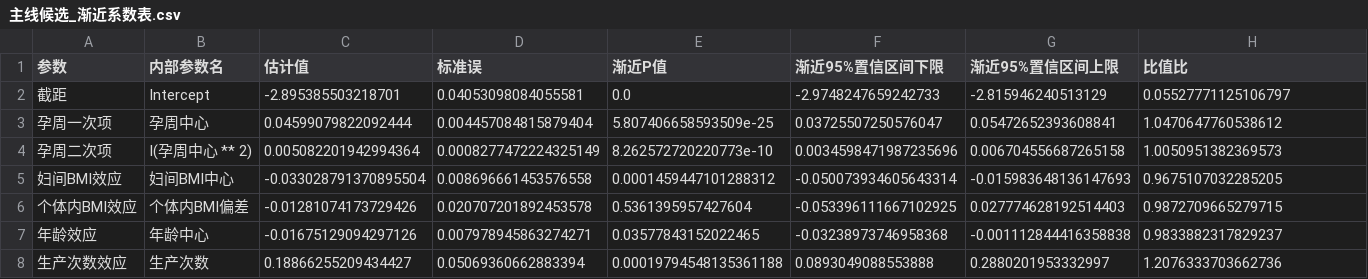
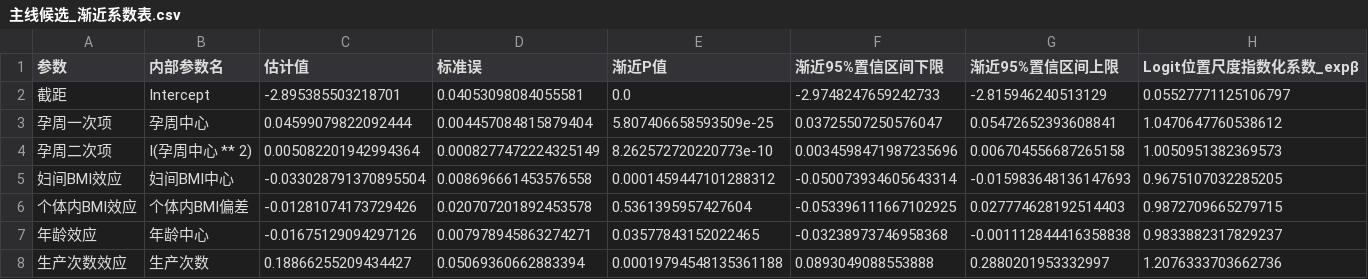
Before and after one commit to polar-114514/c-problem-paper-reference, a CSV file: 01_第一问/04_代码/关系建模/第一问建模完整复现包_20260824/04_主审验收/二次Logit混合模型独立复核/主线候选_渐近系数表.csv, drawn as a sheet.

```diff
--- a/01_第一问/04_代码/关系建模/第一问建模完整复现包_20260824/04_主审验收/二次Logit混合模型独立复核/主线候选_渐近系数表.csv
+++ b/01_第一问/04_代码/关系建模/第一问建模完整复现包_20260824/04_主审验收/二次Logit混合模型独立复核/主线候选_渐近系数表.csv
@@ -1,2 +1,2 @@
-参数,内部参数名,估计值,标准误,渐近P值,渐近95%置信区间下限,渐近95%置信区间上限,比值比
+参数,内部参数名,估计值,标准误,渐近P值,渐近95%置信区间下限,渐近95%置信区间上限,Logit位置尺度指数化系数_expβ
 截距,Intercept,-2.895385503218701,0.04053098084055581,0.0,-2.9748247659242733,-2.815946240513129,0.05527771125106797
```
Also changed, not shown: 01_第一问/04_代码/关系建模/第一问建模完整复现包_20260824/04_主审验收/二次Logit混合模型独立复核/主线候选_簇自助置信区间.csv, 01_第一问/05_结果数据/关系建模/第一问推荐模型系数与显著性.csv, 16 other files.
